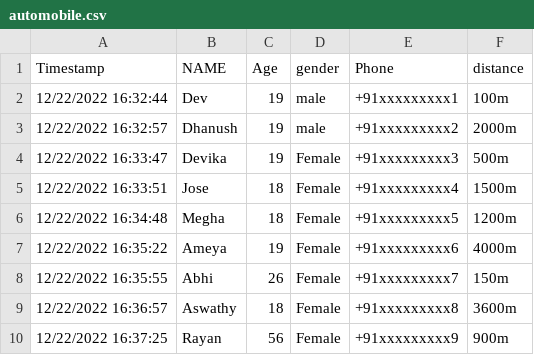
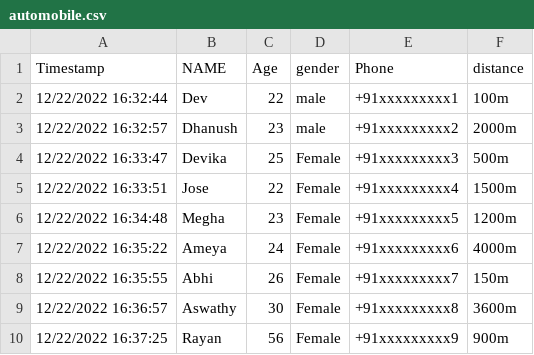
Before and after one commit to Abm32/Glitch-Service-Hub, a CSV file: automobile.csv, drawn as a sheet.

Commit message:
Updated csv file

```diff
--- a/automobile.csv
+++ b/automobile.csv
@@ -1,10 +1,10 @@
 Timestamp,NAME,Age,gender,Phone,distance
-12/22/2022 16:32:44,Dev,19,male,+91xxxxxxxxx1,100m
-12/22/2022 16:32:57,Dhanush,19,male,+91xxxxxxxxx2,2000m
-12/22/2022 16:33:47,Devika,19,Female,+91xxxxxxxxx3,500m
-12/22/2022 16:33:51,Jose,18,Female,+91xxxxxxxxx4,1500m
-12/22/2022 16:34:48,Megha,18,Female,+91xxxxxxxxx5,1200m
-12/22/2022 16:35:22,Ameya,19,Female,+91xxxxxxxxx6,4000m
+12/22/2022 16:32:44,Dev,22,male,+91xxxxxxxxx1,100m
+12/22/2022 16:32:57,Dhanush,23,male,+91xxxxxxxxx2,2000m
+12/22/2022 16:33:47,Devika,25,Female,+91xxxxxxxxx3,500m
+12/22/2022 16:33:51,Jose,22,Female,+91xxxxxxxxx4,1500m
+12/22/2022 16:34:48,Megha,23,Female,+91xxxxxxxxx5,1200m
+12/22/2022 16:35:22,Ameya,24,Female,+91xxxxxxxxx6,4000m
 12/22/2022 16:35:55,Abhi,26,Female,+91xxxxxxxxx7,150m
-12/22/2022 16:36:57,Aswathy,18,Female,+91xxxxxxxxx8,3600m
+12/22/2022 16:36:57,Aswathy,30,Female,+91xxxxxxxxx8,3600m
 12/22/2022 16:37:25,Rayan,56,Female,+91xxxxxxxxx9,900m
```
